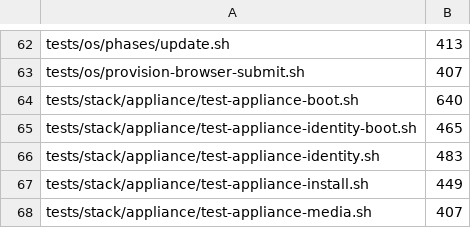
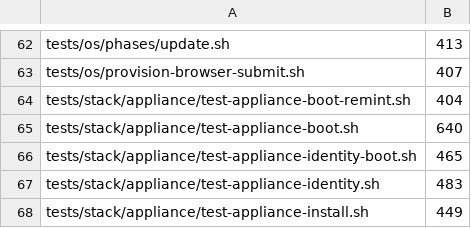
Before and after one commit to p2pool-starter-stack/pithead, a TSV file: docs/dev/file-budget.tsv, drawn as a sheet; only a part is shown, gaps mark what is left out; the shorter side is filled out with more unchanged rows; the diff names each change by its address in the sheet, - before the commit and + after, or states it on an @@ line.

```diff
--- a/docs/dev/file-budget.tsv
+++ b/docs/dev/file-budget.tsv
+row 64: tests/stack/appliance/test-appliance-boot-remint.sh | 404
```
Also changed, not shown: 7 other files.
